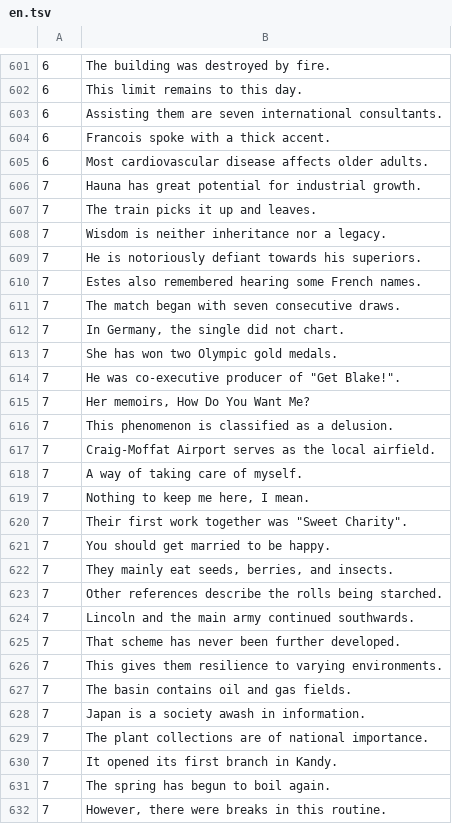
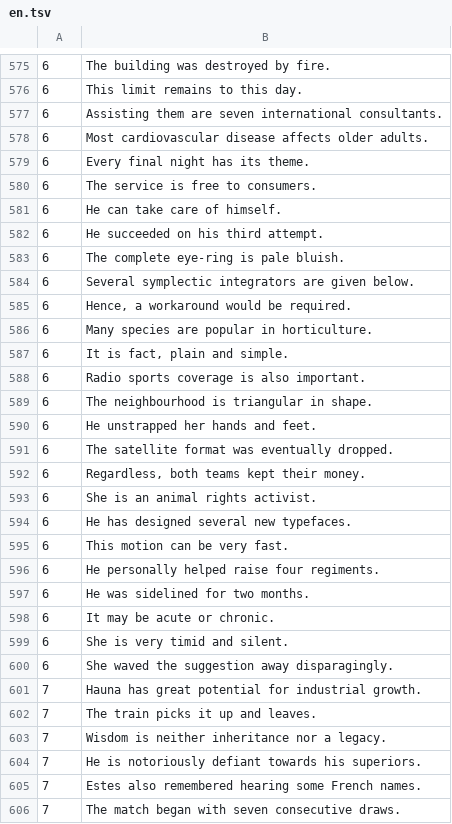
Before and after one commit to aconeil/Readability, a TSV file: sentences/en.tsv, drawn as a sheet; only a part is shown, gaps mark what is left out; the shorter side is filled out with more unchanged rows; the diff covers the shown part only.

```diff
--- a/sentences/en.tsv
+++ b/sentences/en.tsv
@@ -603,4 +577,25 @@
 6	Assisting them are seven international consultants.
-6	Francois spoke with a thick accent.
 6	Most cardiovascular disease affects older adults.
+6	Every final night has its theme.
+6	The service is free to consumers.
+6	He can take care of himself.
+6	He succeeded on his third attempt.
+6	The complete eye-ring is pale bluish.
+6	Several symplectic integrators are given below.
+6	Hence, a workaround would be required.
+6	Many species are popular in horticulture.
+6	It is fact, plain and simple.
+6	Radio sports coverage is also important.
+6	The neighbourhood is triangular in shape.
+6	He unstrapped her hands and feet.
+6	The satellite format was eventually dropped.
+6	Regardless, both teams kept their money.
+6	She is an animal rights activist.
+6	He has designed several new typefaces.
+6	This motion can be very fast.
+6	He personally helped raise four regiments.
+6	He was sidelined for two months.
+6	It may be acute or chronic.
+6	She is very timid and silent.
+6	She waved the suggestion away disparagingly.
 7	Hauna has great potential for industrial growth.
```
Also changed, not shown: 26 removed rows elsewhere in this file, sentences/exclusions/en.tsv.
